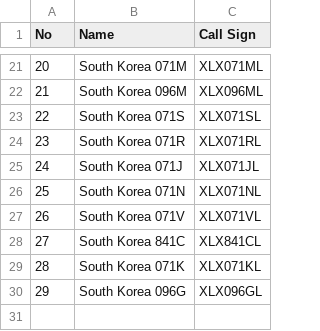
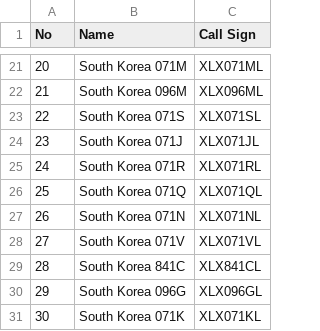
Before and after one commit to Gruppio/DStar-Reflectors, a CSV file: UR_CALLS/KR.csv, drawn as a sheet; only a part is shown, gaps mark what is left out; addresses are those after the commit; the diff names each change by its address in the sheet, - before the commit and + after, or states it on an @@ line.

```diff
--- a/UR_CALLS/KR.csv
+++ b/UR_CALLS/KR.csv
+row 24: 23 | South Korea 071J | XLX071JL
@@ column A (No) renumbered between rows 25 and 31 @@
-B26 (Name): South Korea 071J
+B26 (Name): South Korea 071Q
-C26 (Call Sign): XLX071JL
+C26 (Call Sign): XLX071QL
```
Also changed, not shown: UR_CALLS/AU.csv, UR_CALLS/CA.csv, 32 other files.
